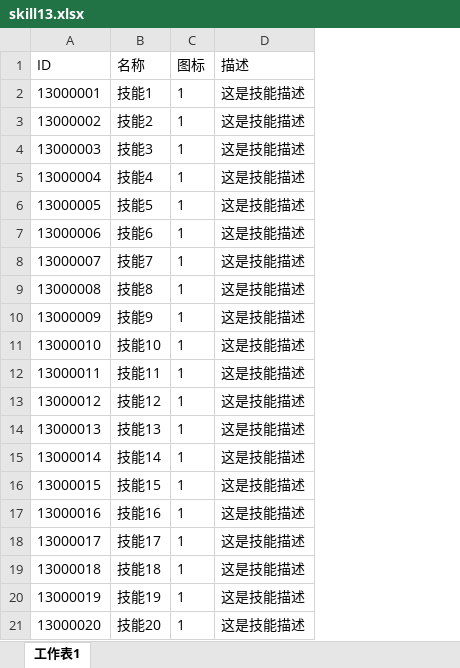
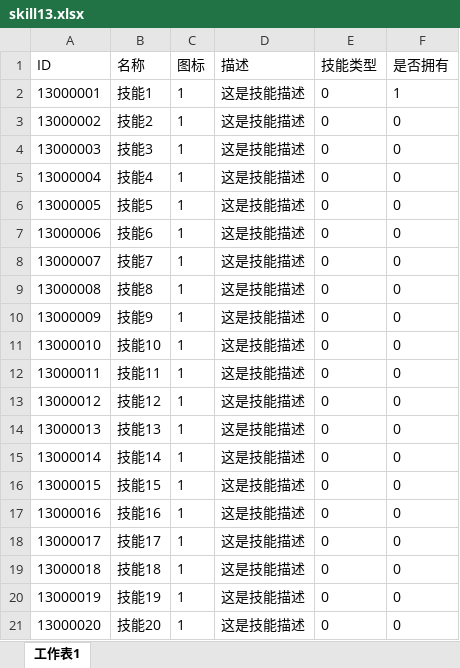
Before and after one commit to Metavers-Maker/kingone, an Excel workbook: tabtoy/skill13.xlsx, sheet 工作表1, drawn as a sheet; values as stored, in another font and other column widths than the file's, no borders; charts and pictures not drawn; the diff names each change by its address in the sheet, - before the commit and + after, or states it on an @@ line.

```diff
--- a/tabtoy/skill13.xlsx (sheet 工作表1)
+++ b/tabtoy/skill13.xlsx (sheet 工作表1)
+column E (技能类型), rows 2-21: all 0
+column F (是否拥有), rows 2-21: 1 | 0 | 0 | 0 | 0 | 0 | 0 | 0 | 0 | 0 | 0 | 0 | 0 | 0 | 0 | 0 | 0 | 0 | 0 | 0
```
Also changed, not shown: tabtoy/Index.xlsx, tabtoy/Type.xlsx, 17 other files.
